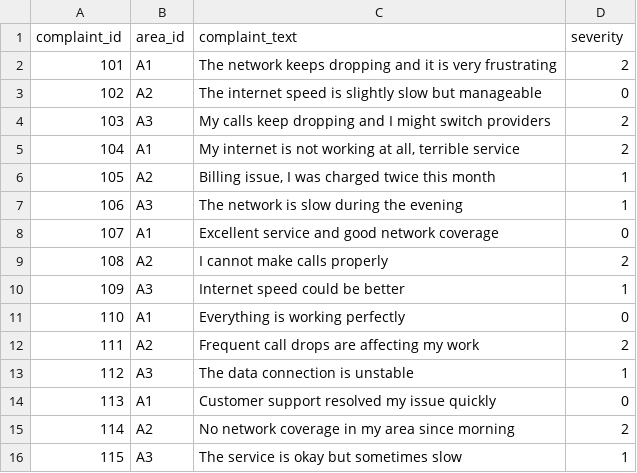
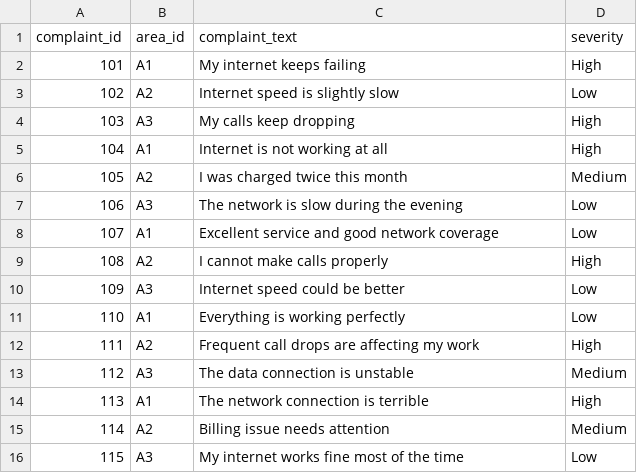
Before and after one commit to rithikatnit2005/PrioritizeAI, a CSV file: data/customer_complaints.csv, drawn as a sheet.

```diff
--- a/data/customer_complaints.csv
+++ b/data/customer_complaints.csv
@@ -1,16 +1,16 @@
 complaint_id,area_id,complaint_text,severity
-101,A1,"The network keeps dropping and it is very frustrating",2
-102,A2,"The internet speed is slightly slow but manageable",0
-103,A3,"My calls keep dropping and I might switch providers",2
-104,A1,"My internet is not working at all, terrible service",2
-105,A2,"Billing issue, I was charged twice this month",1
-106,A3,"The network is slow during the evening",1
-107,A1,"Excellent service and good network coverage",0
-108,A2,"I cannot make calls properly",2
-109,A3,"Internet speed could be better",1
-110,A1,"Everything is working perfectly",0
-111,A2,"Frequent call drops are affecting my work",2
-112,A3,"The data connection is unstable",1
-113,A1,"Customer support resolved my issue quickly",0
-114,A2,"No network coverage in my area since morning",2
-115,A3,"The service is okay but sometimes slow",1
+101,A1,My internet keeps failing,High
+102,A2,Internet speed is slightly slow,Low
+103,A3,My calls keep dropping,High
+104,A1,Internet is not working at all,High
+105,A2,I was charged twice this month,Medium
+106,A3,The network is slow during the evening,Low
+107,A1,Excellent service and good network coverage,Low
+108,A2,I cannot make calls properly,High
+109,A3,Internet speed could be better,Low
+110,A1,Everything is working perfectly,Low
+111,A2,Frequent call drops are affecting my work,High
+112,A3,The data connection is unstable,Medium
+113,A1,The network connection is terrible,High
+114,A2,Billing issue needs attention,Medium
+115,A3,My internet works fine most of the time,Low
```
Also changed, not shown: 14 other files.
